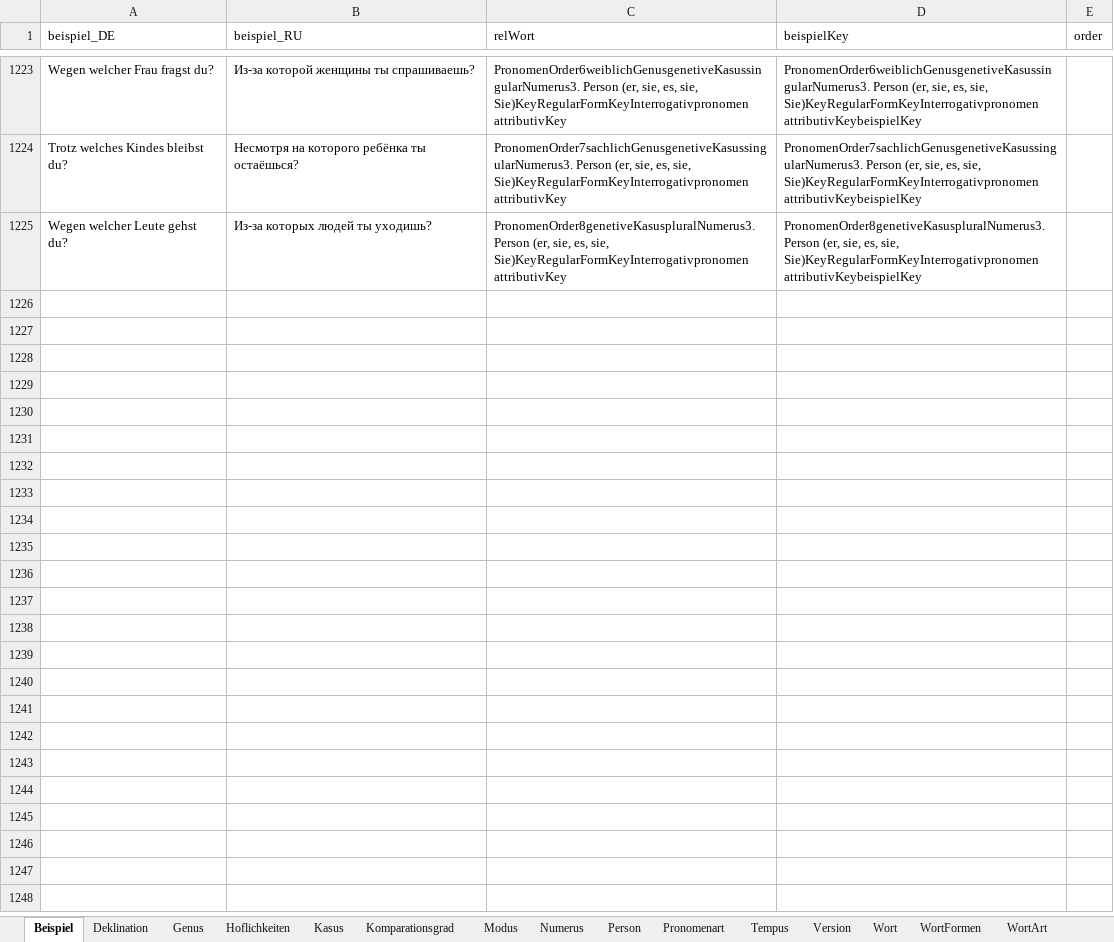
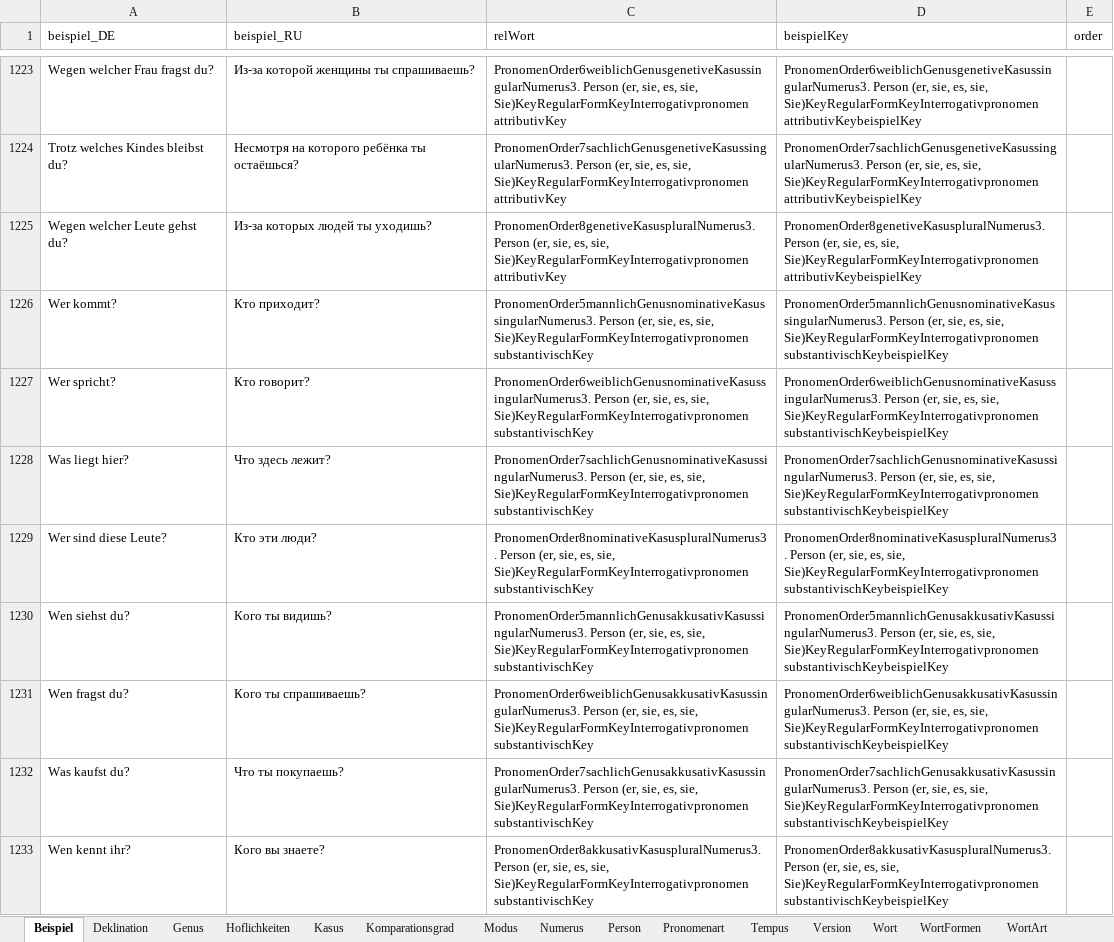
Before and after one commit to AdvancedResearches/AutoLehrer, an Excel workbook: Presets preparation/Presets-RU.xlsx, sheet Beispiel, drawn as a sheet; only a part is shown, gaps mark what is left out; values as stored, in another font and other column widths than the file's, no borders; table styles not drawn; the diff covers the shown part only; the diff names each change by its address in the sheet, - before the commit and + after, or states it on an @@ line.

Commit message:
1.0.7.0: Pronomens - interrogativ pronomen substantivisch

```diff
--- a/Presets preparation/Presets-RU.xlsx (sheet Beispiel)
+++ b/Presets preparation/Presets-RU.xlsx (sheet Beispiel)
+row 1226: Wer kommt? | Кто приходит? | PronomenOrder5mannlichGenusnominativeKasussingularNumerus3. Person (er, sie, es, sie, Sie)KeyRegularFormKeyInterrogativpronomen substantivischKey | PronomenOrder5mannlichGenusnominativeKasussingularNumerus3. Person (er, sie, es, sie, Sie)KeyRegularFormKeyInterrogativpronomen substantivischKeybeispielKey
+row 1227: Wer spricht? | Кто говорит? | PronomenOrder6weiblichGenusnominativeKasussingularNumerus3. Person (er, sie, es, sie, Sie)KeyRegularFormKeyInterrogativpronomen substantivischKey | PronomenOrder6weiblichGenusnominativeKasussingularNumerus3. Person (er, sie, es, sie, Sie)KeyRegularFormKeyInterrogativpronomen substantivischKeybeispielKey
+row 1228: Was liegt hier? | Что здесь лежит? | PronomenOrder7sachlichGenusnominativeKasussingularNumerus3. Person (er, sie, es, sie, Sie)KeyRegularFormKeyInterrogativpronomen substantivischKey | PronomenOrder7sachlichGenusnominativeKasussingularNumerus3. Person (er, sie, es, sie, Sie)KeyRegularFormKeyInterrogativpronomen substantivischKeybeispielKey
+row 1229: Wer sind diese Leute? | Кто эти люди? | PronomenOrder8nominativeKasuspluralNumerus3. Person (er, sie, es, sie, Sie)KeyRegularFormKeyInterrogativpronomen substantivischKey | PronomenOrder8nominativeKasuspluralNumerus3. Person (er, sie, es, sie, Sie)KeyRegularFormKeyInterrogativpronomen substantivischKeybeispielKey
+row 1230: Wen siehst du? | Кого ты видишь? | PronomenOrder5mannlichGenusakkusativKasussingularNumerus3. Person (er, sie, es, sie, Sie)KeyRegularFormKeyInterrogativpronomen substantivischKey | PronomenOrder5mannlichGenusakkusativKasussingularNumerus3. Person (er, sie, es, sie, Sie)KeyRegularFormKeyInterrogativpronomen substantivischKeybeispielKey
+row 1231: Wen fragst du? | Кого ты спрашиваешь? | PronomenOrder6weiblichGenusakkusativKasussingularNumerus3. Person (er, sie, es, sie, Sie)KeyRegularFormKeyInterrogativpronomen substantivischKey | PronomenOrder6weiblichGenusakkusativKasussingularNumerus3. Person (er, sie, es, sie, Sie)KeyRegularFormKeyInterrogativpronomen substantivischKeybeispielKey
+row 1232: Was kaufst du? | Что ты покупаешь? | PronomenOrder7sachlichGenusakkusativKasussingularNumerus3. Person (er, sie, es, sie, Sie)KeyRegularFormKeyInterrogativpronomen substantivischKey | PronomenOrder7sachlichGenusakkusativKasussingularNumerus3. Person (er, sie, es, sie, Sie)KeyRegularFormKeyInterrogativpronomen substantivischKeybeispielKey
+row 1233: Wen kennt ihr? | Кого вы знаете? | PronomenOrder8akkusativKasuspluralNumerus3. Person (er, sie, es, sie, Sie)KeyRegularFormKeyInterrogativpronomen substantivischKey | PronomenOrder8akkusativKasuspluralNumerus3. Person (er, sie, es, sie, Sie)KeyRegularFormKeyInterrogativpronomen substantivischKeybeispielKey
```
Also changed, not shown: 8 added rows elsewhere in this sheet, sheet Wort, sheet Version, 3 other files.
